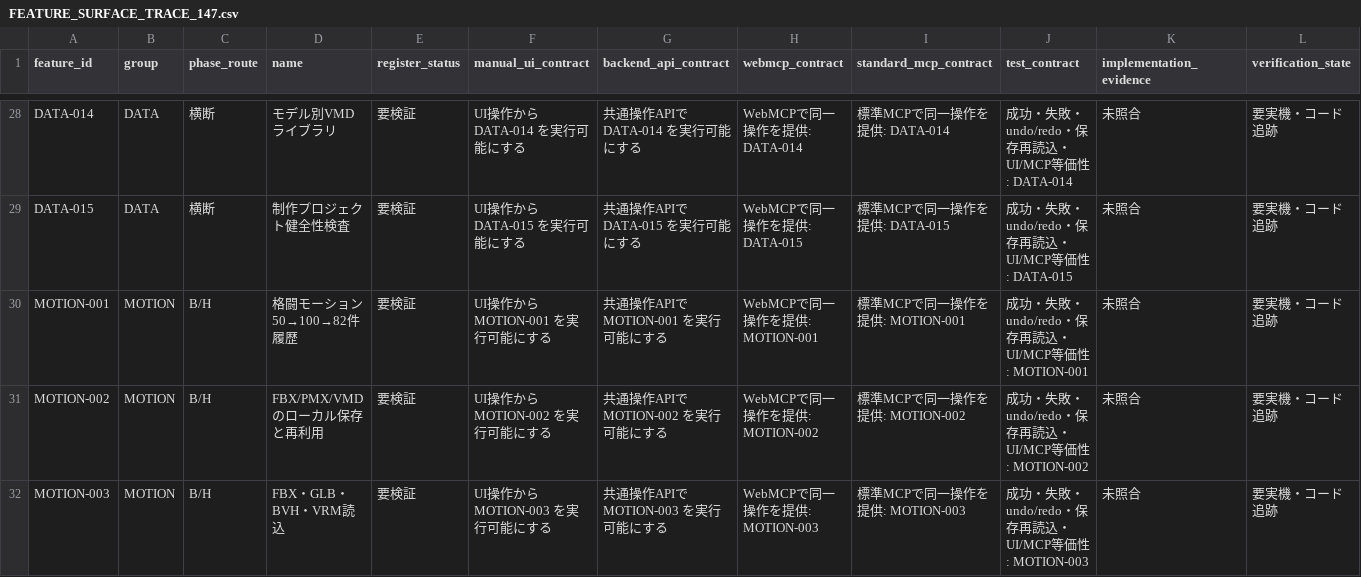
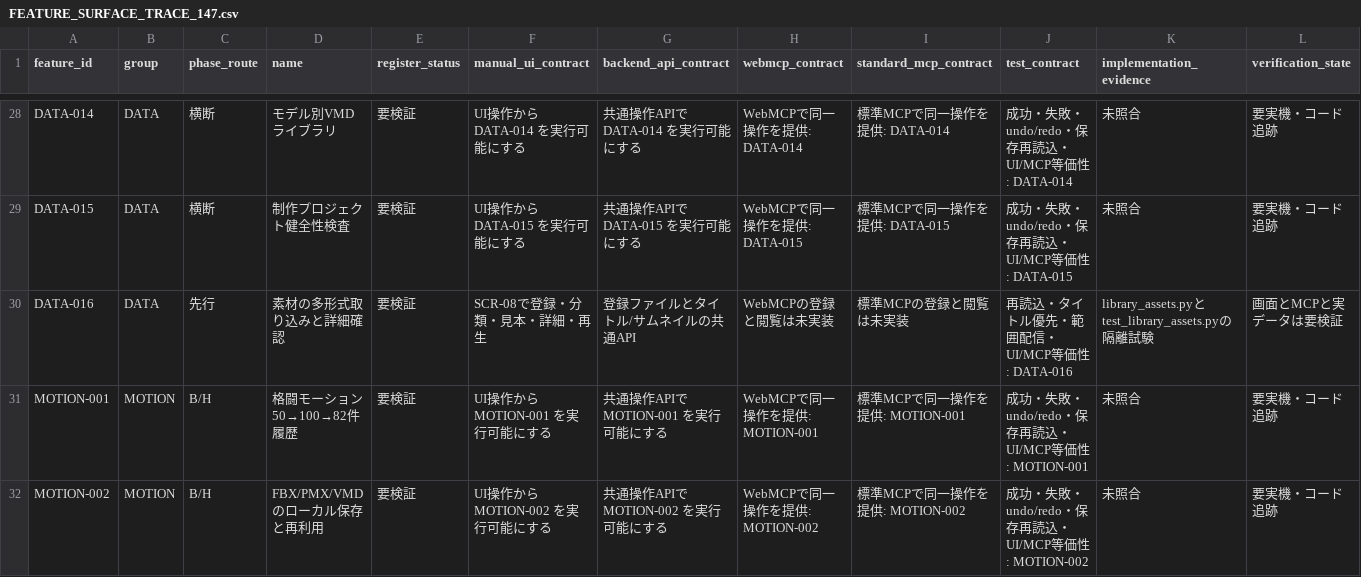
Before and after one commit to baisound/BAI_CREATER_STUDIO, a CSV file: docs/architecture/FEATURE_SURFACE_TRACE_147.csv, drawn as a sheet; only a part is shown, gaps mark what is left out; the shorter side is filled out with more unchanged rows; the diff names each change by its address in the sheet, - before the commit and + after, or states it on an @@ line.

```diff
--- a/docs/architecture/FEATURE_SURFACE_TRACE_147.csv
+++ b/docs/architecture/FEATURE_SURFACE_TRACE_147.csv
+row 30: DATA-016 | DATA | 先行 | 素材の多形式取り込みと詳細確認 | 要検証 | SCR-08で登録・分類・見本・詳細・再生 | 登録ファイルとタイトル/サムネイルの共通API | WebMCPの登録と閲覧は未実装 | 標準MCPの登録と閲覧は未実装 | 再読込・タイトル優先・範囲配信・UI/MCP等価性: DATA-016 | library_assets.pyとtest_library_assets.pyの隔離試験 | 画面とMCPと実データは要検証
```
Also changed, not shown: docs/roadmap/FEATURE_REGISTER.csv, 11 other files.
